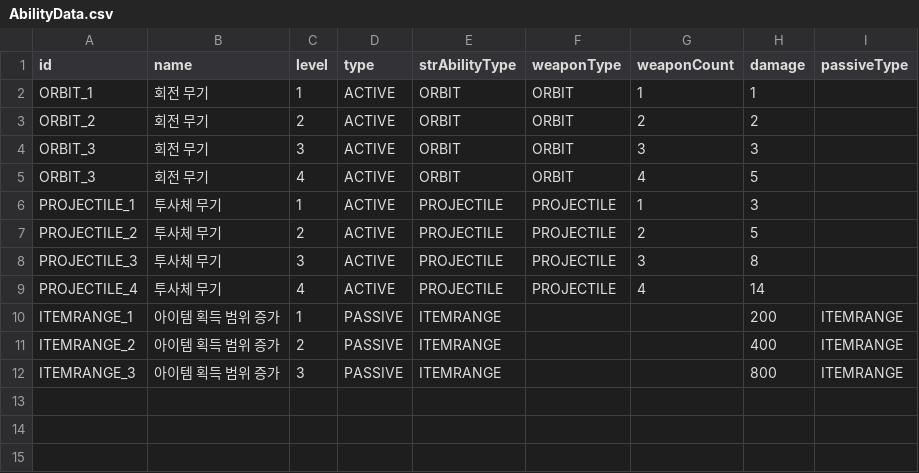
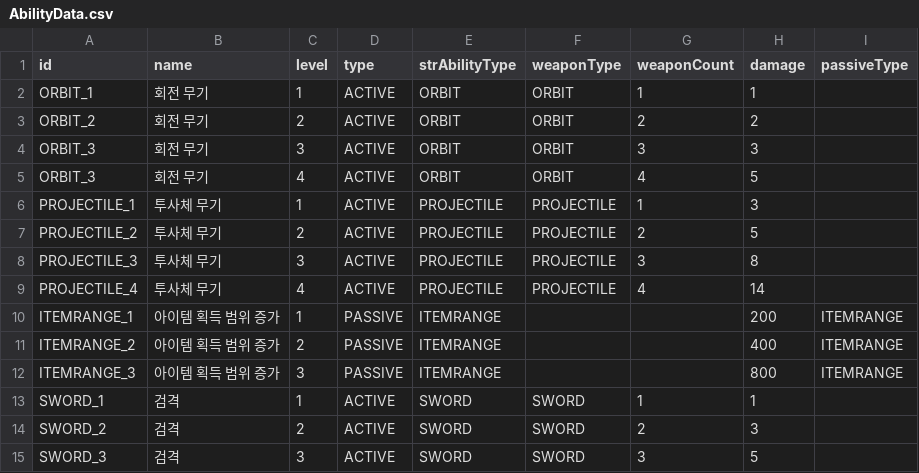
Before and after one commit to CJI2019/Unity_3D_GameProject, a CSV file: Assets/Scripts/GameData/AbilityData.csv, drawn as a sheet.

Commit message:
근접 검격 무기 시스템 및 VFX, 매니저, Gizmo 추가
SWORD(검격) 근접 무기 추가
- AbilityData, AbilityDatabase, AbilityDataBaseSO, AbilityData.csv 등에 SWORD 무기 데이터 및 단계별 능력치 추가
- SwordWeapon, SwordWeaponManager, SelectGizmo 스크립트 신규 추가
- 무기 매니저/베이스 구조 리팩토링: 무기 추가/비활성화/데이터 세팅 방식 개선, 각 무기별 동작 방식 매니저 중심으로 통일
- 에디터 내 공격 범위 시각화, 무기 시스템의 확장성과 관리 편의성 개선

```diff
--- a/Assets/Scripts/GameData/AbilityData.csv
+++ b/Assets/Scripts/GameData/AbilityData.csv
@@ -12 +12,4 @@ ITEMRANGE_2,아이템 획득 범위 증가,2,PASSIVE,ITEMRANGE,,,400,ITEMRANGE
 ITEMRANGE_3,아이템 획득 범위 증가,3,PASSIVE,ITEMRANGE,,,800,ITEMRANGE
+SWORD_1,검격,1,ACTIVE,SWORD,SWORD,1,1,
+SWORD_2,검격,2,ACTIVE,SWORD,SWORD,2,3,
+SWORD_3,검격,3,ACTIVE,SWORD,SWORD,3,5,
```
Also changed, not shown: 27 other files.
